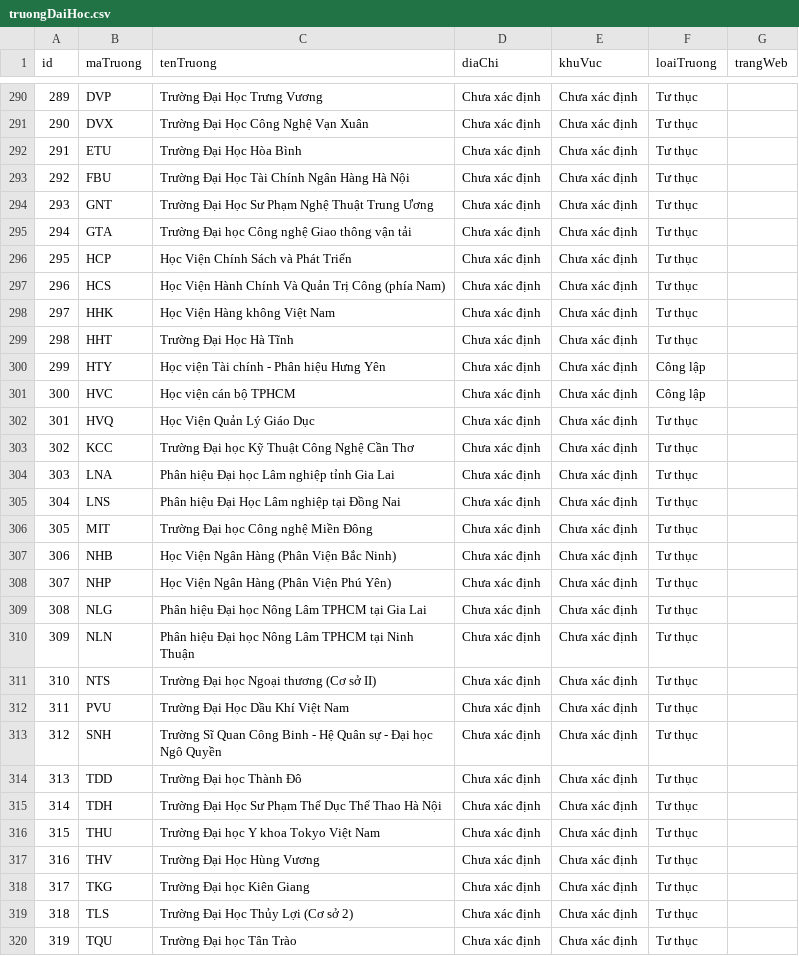
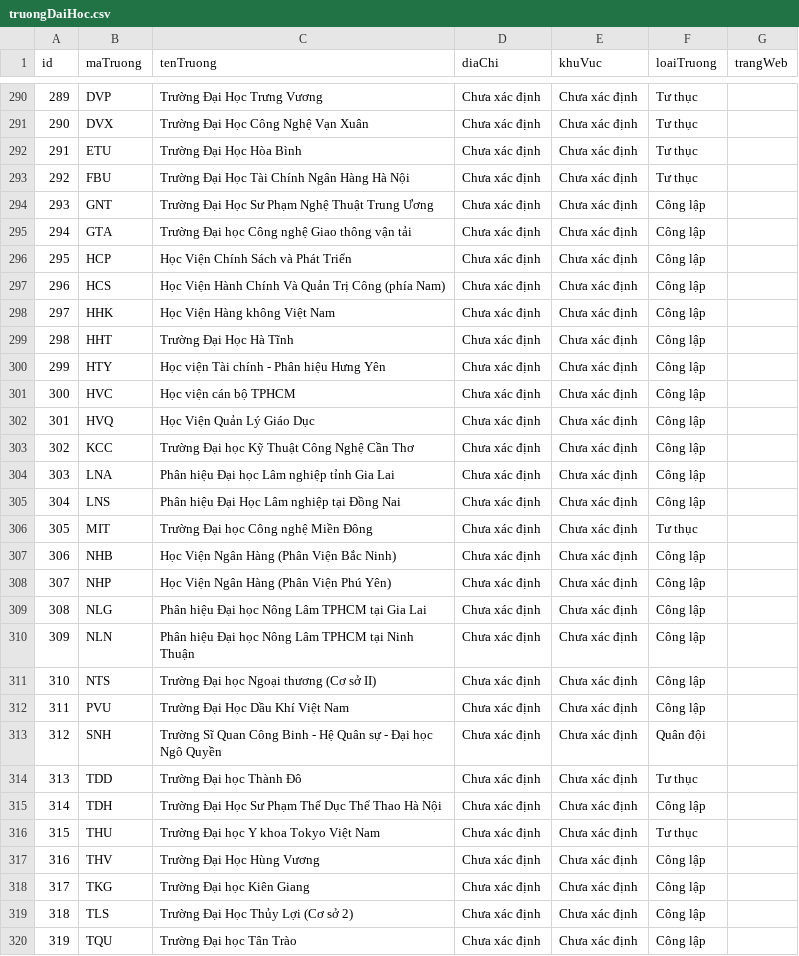
Before and after one commit to nguoiktay/He-tro-giup-quyet-dinh, a CSV file: data/csv/truongDaiHoc.csv, drawn as a sheet; only a part is shown, gaps mark what is left out; the diff covers the shown part only.

```diff
--- a/data/csv/truongDaiHoc.csv
+++ b/data/csv/truongDaiHoc.csv
@@ -293,28 +293,28 @@
 292,FBU,Trường Đại Học Tài Chính Ngân Hàng Hà Nội,Chưa xác định,Chưa xác định,Tư thục,
-293,GNT,Trường Đại Học Sư Phạm Nghệ Thuật Trung Ương,Chưa xác định,Chưa xác định,Tư thục,
-294,GTA,Trường Đại học Công nghệ Giao thông vận tải,Chưa xác định,Chưa xác định,Tư thục,
-295,HCP,Học Viện Chính Sách và Phát Triển,Chưa xác định,Chưa xác định,Tư thục,
-296,HCS,Học Viện Hành Chính Và Quản Trị Công (phía Nam),Chưa xác định,Chưa xác định,Tư thục,
-297,HHK,Học Viện Hàng không Việt Nam,Chưa xác định,Chưa xác định,Tư thục,
-298,HHT,Trường Đại Học Hà Tĩnh,Chưa xác định,Chưa xác định,Tư thục,
+293,GNT,Trường Đại Học Sư Phạm Nghệ Thuật Trung Ương,Chưa xác định,Chưa xác định,Công lập,
+294,GTA,Trường Đại học Công nghệ Giao thông vận tải,Chưa xác định,Chưa xác định,Công lập,
+295,HCP,Học Viện Chính Sách và Phát Triển,Chưa xác định,Chưa xác định,Công lập,
+296,HCS,Học Viện Hành Chính Và Quản Trị Công (phía Nam),Chưa xác định,Chưa xác định,Công lập,
+297,HHK,Học Viện Hàng không Việt Nam,Chưa xác định,Chưa xác định,Công lập,
+298,HHT,Trường Đại Học Hà Tĩnh,Chưa xác định,Chưa xác định,Công lập,
 299,HTY,Học viện Tài chính - Phân hiệu Hưng Yên,Chưa xác định,Chưa xác định,Công lập,
 300,HVC,Học viện cán bộ TPHCM,Chưa xác định,Chưa xác định,Công lập,
-301,HVQ,Học Viện Quản Lý Giáo Dục,Chưa xác định,Chưa xác định,Tư thục,
-302,KCC,Trường Đại học Kỹ Thuật Công Nghệ Cần Thơ,Chưa xác định,Chưa xác định,Tư thục,
-303,LNA,Phân hiệu Đại học Lâm nghiệp tỉnh Gia Lai,Chưa xác định,Chưa xác định,Tư thục,
-304,LNS,Phân hiệu Đại Học Lâm nghiệp tại Đồng Nai,Chưa xác định,Chưa xác định,Tư thục,
+301,HVQ,Học Viện Quản Lý Giáo Dục,Chưa xác định,Chưa xác định,Công lập,
+302,KCC,Trường Đại học Kỹ Thuật Công Nghệ Cần Thơ,Chưa xác định,Chưa xác định,Công lập,
+303,LNA,Phân hiệu Đại học Lâm nghiệp tỉnh Gia Lai,Chưa xác định,Chưa xác định,Công lập,
+304,LNS,Phân hiệu Đại Học Lâm nghiệp tại Đồng Nai,Chưa xác định,Chưa xác định,Công lập,
 305,MIT,Trường Đại học Công nghệ Miền Đông,Chưa xác định,Chưa xác định,Tư thục,
-306,NHB,Học Viện Ngân Hàng (Phân Viện Bắc Ninh),Chưa xác định,Chưa xác định,Tư thục,
-307,NHP,Học Viện Ngân Hàng (Phân Viện Phú Yên),Chưa xác định,Chưa xác định,Tư thục,
-308,NLG,Phân hiệu Đại học Nông Lâm TPHCM tại Gia Lai,Chưa xác định,Chưa xác định,Tư thục,
-309,NLN,Phân hiệu Đại học Nông Lâm TPHCM tại Ninh Thuận,Chưa xác định,Chưa xác định,Tư thục,
-310,NTS,Trường Đại học Ngoại thương (Cơ sở II),Chưa xác định,Chưa xác định,Tư thục,
-311,PVU,Trường Đại Học Dầu Khí Việt Nam,Chưa xác định,Chưa xác định,Tư thục,
-312,SNH,Trường Sĩ Quan Công Binh - Hệ Quân sự - Đại học Ngô Quyền,Chưa xác định,Chưa xác định,Tư thục,
+306,NHB,Học Viện Ngân Hàng (Phân Viện Bắc Ninh),Chưa xác định,Chưa xác định,Công lập,
+307,NHP,Học Viện Ngân Hàng (Phân Viện Phú Yên),Chưa xác định,Chưa xác định,Công lập,
+308,NLG,Phân hiệu Đại học Nông Lâm TPHCM tại Gia Lai,Chưa xác định,Chưa xác định,Công lập,
+309,NLN,Phân hiệu Đại học Nông Lâm TPHCM tại Ninh Thuận,Chưa xác định,Chưa xác định,Công lập,
+310,NTS,Trường Đại học Ngoại thương (Cơ sở II),Chưa xác định,Chưa xác định,Công lập,
+311,PVU,Trường Đại Học Dầu Khí Việt Nam,Chưa xác định,Chưa xác định,Công lập,
+312,SNH,Trường Sĩ Quan Công Binh - Hệ Quân sự - Đại học Ngô Quyền,Chưa xác định,Chưa xác định,Quân đội,
 313,TDD,Trường Đại học Thành Đô,Chưa xác định,Chưa xác định,Tư thục,
-314,TDH,Trường Đại Học Sư Phạm Thể Dục Thể Thao Hà Nội,Chưa xác định,Chưa xác định,Tư thục,
+314,TDH,Trường Đại Học Sư Phạm Thể Dục Thể Thao Hà Nội,Chưa xác định,Chưa xác định,Công lập,
 315,THU,Trường Đại học Y khoa Tokyo Việt Nam,Chưa xác định,Chưa xác định,Tư thục,
-316,THV,Trường Đại Học Hùng Vương,Chưa xác định,Chưa xác định,Tư thục,
-317,TKG,Trường Đại học Kiên Giang,Chưa xác định,Chưa xác định,Tư thục,
-318,TLS,Trường Đại Học Thủy Lợi (Cơ sở 2),Chưa xác định,Chưa xác định,Tư thục,
-319,TQU,Trường Đại học Tân Trào,Chưa xác định,Chưa xác định,Tư thục,
+316,THV,Trường Đại Học Hùng Vương,Chưa xác định,Chưa xác định,Công lập,
+317,TKG,Trường Đại học Kiên Giang,Chưa xác định,Chưa xác định,Công lập,
+318,TLS,Trường Đại Học Thủy Lợi (Cơ sở 2),Chưa xác định,Chưa xác định,Công lập,
+319,TQU,Trường Đại học Tân Trào,Chưa xác định,Chưa xác định,Công lập,
```
Also changed, not shown: 24 edited cells elsewhere in this file, data/metadata/collection_status_verified.csv, data/metadata/sources_verified.csv, 21 other files.
